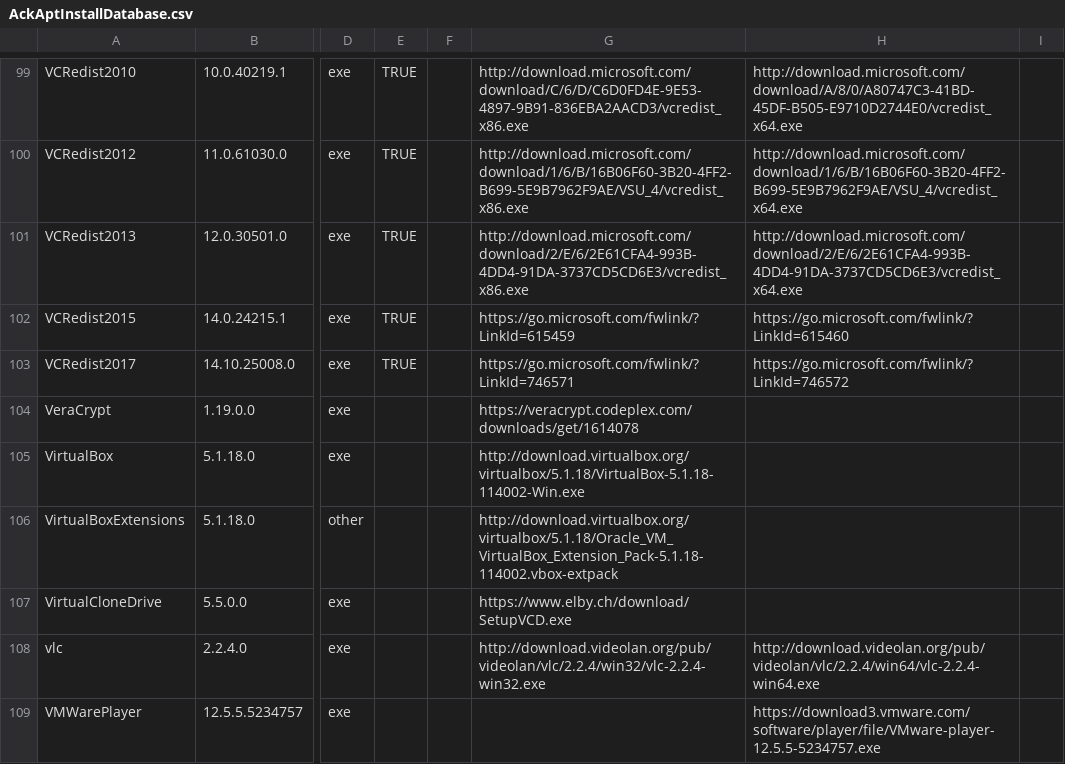
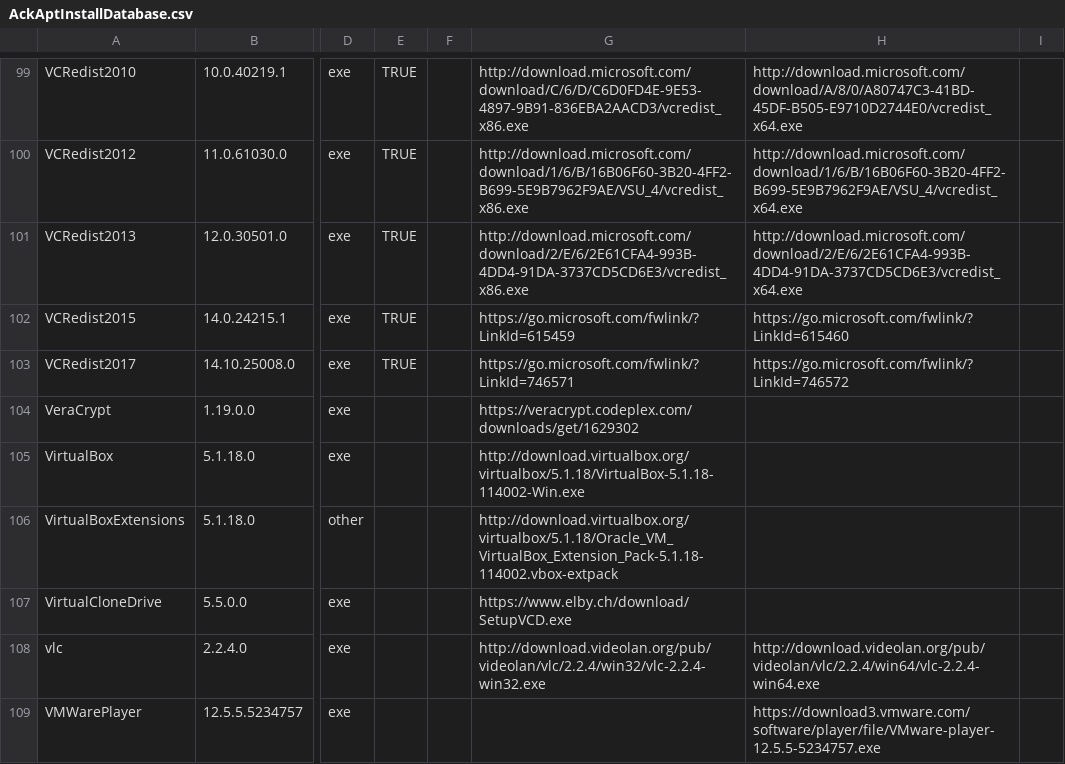
Before and after one commit to ackphht/ackphht.github.io, a CSV file: AckAptInstallDatabase.csv, drawn as a sheet; only a part is shown, gaps mark what is left out; the diff names each change by its address in the sheet, - before the commit and + after, or states it on an @@ line.

Commit message:
AckApt: update VeraCrypt download link

```diff
--- a/AckAptInstallDatabase.csv
+++ b/AckAptInstallDatabase.csv
-G104: https://veracrypt.codeplex.com/downloads/get/1614078
+G104: https://veracrypt.codeplex.com/downloads/get/1629302
```
